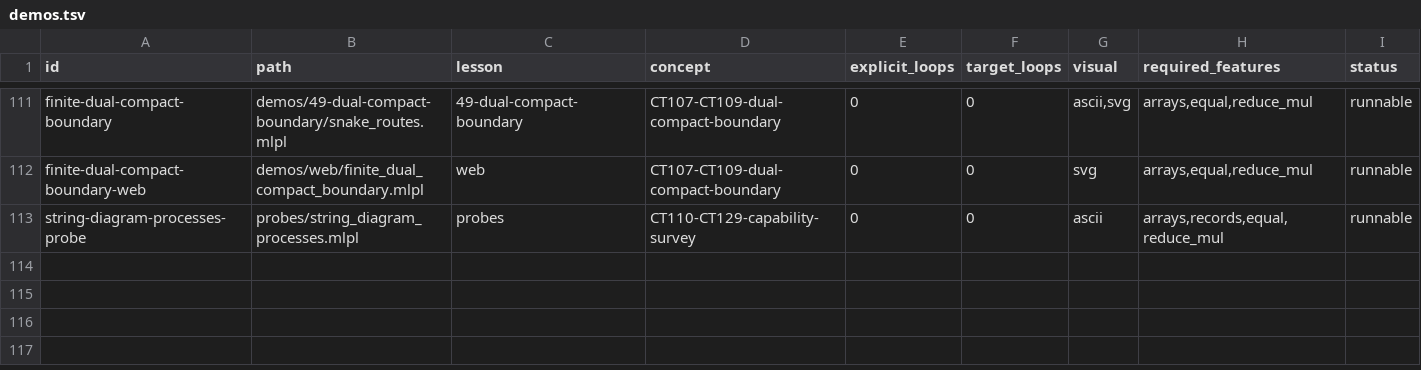
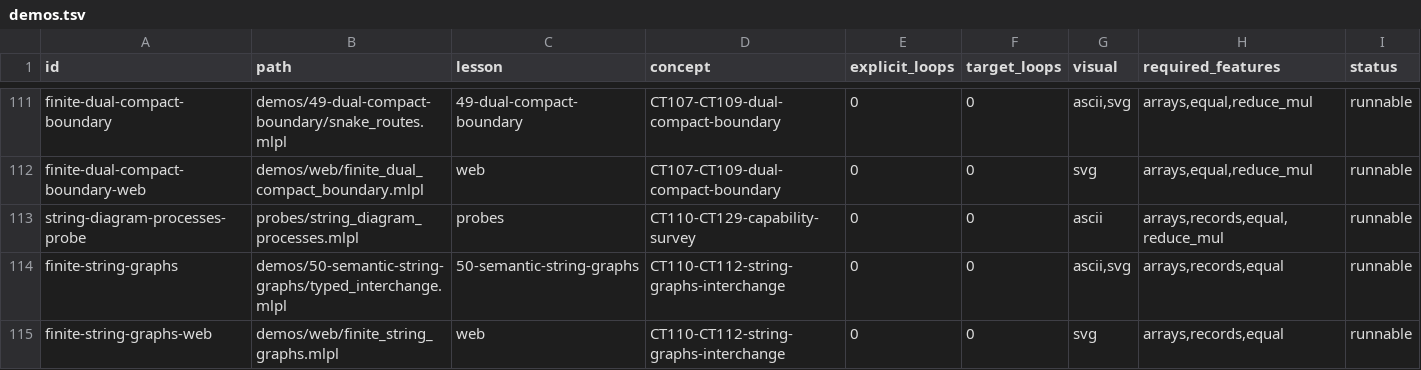
Before and after one commit to sw-ml-study/demo-category-theory, a TSV file: catalog/demos.tsv, drawn as a sheet; only a part is shown, gaps mark what is left out; the diff names each change by its address in the sheet, - before the commit and + after, or states it on an @@ line.

Commit message:
Add semantic string graph lesson
Implement CT110 with named typed edge records and directed port visuals, CT111 as a bounded coordinate movement over invariant semantic connectivity, and CT112 with independently grouped interchange routes.

Add separate type-mismatch, changed-connectivity, and broken-endpoint witnesses. Record the measured mixed-array constraint and use readable source/target/port_type records instead.

Add Lesson 50 CLI/web leaves, focused tests, generated README preview, catalogs, browser curriculum, quality manifest, capability matrix updates, plan.md, research.txt, research2.txt, and sw-MLPL capability notes.

Verified with just check: 50 demos, 58 suite tests, 114 demo/probe entries, 33 test entries, and all documentation/visual gates pass; focused Lesson 50 tests pass.

```diff
--- a/catalog/demos.tsv
+++ b/catalog/demos.tsv
+row 114: finite-string-graphs | demos/50-semantic-string-graphs/typed_interchange.mlpl | 50-semantic-string-graphs | CT110-CT112-string-graphs-interchange | 0 | 0 | ascii,svg | arrays,records,equal | runnable
+row 115: finite-string-graphs-web | demos/web/finite_string_graphs.mlpl | web | CT110-CT112-string-graphs-interchange | 0 | 0 | svg | arrays,records,equal | runnable
```
Also changed, not shown: catalog/tests.tsv, docs/lesson-quality.tsv, 18 other files.
